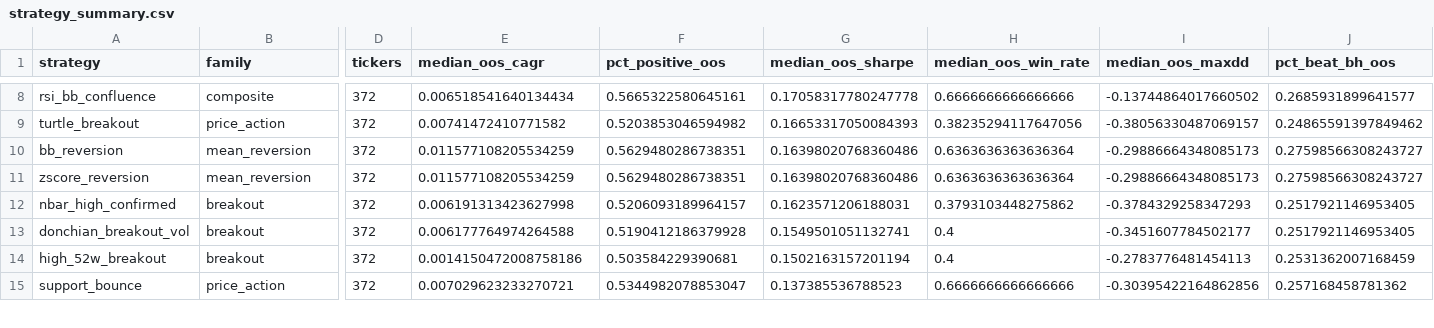
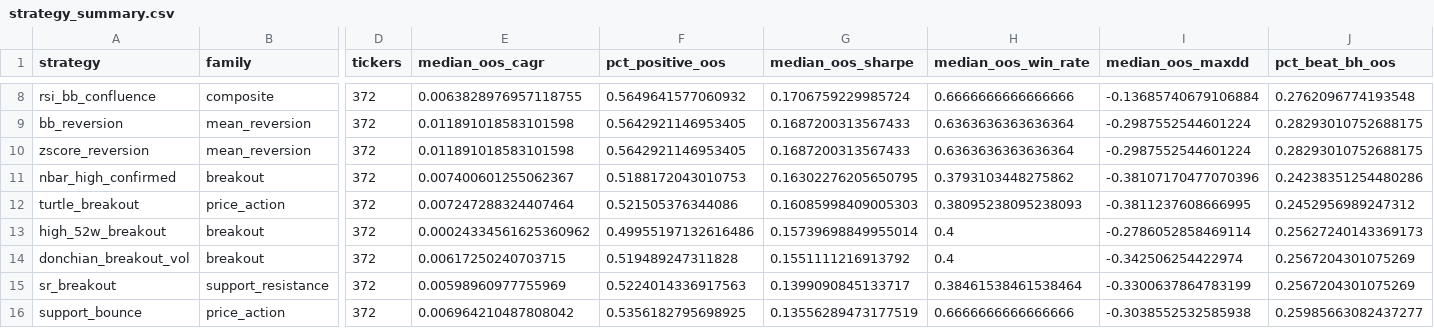
Before and after one commit to AidanFisch/asx-strategy-lab, a CSV file: results/strategy_summary.csv, drawn as a sheet; only a part is shown, gaps mark what is left out; removed rows and columns are numbered as before the commit, all else as after; rows hold the shown columns only; the diff covers the shown part only; the diff names each change by its address in the sheet, - before the commit and + after, or states it on an @@ line.

```diff
--- a/results/strategy_summary.csv
+++ b/results/strategy_summary.csv
-E8 (median_oos_cagr): 0.006518541640134434
+E8 (median_oos_cagr): 0.0063828976957118755
-F8 (pct_positive_oos): 0.5665322580645161
+F8 (pct_positive_oos): 0.5649641577060932
-G8 (median_oos_sharpe): 0.17058317780247778
+G8 (median_oos_sharpe): 0.1706759229985724
-I8 (median_oos_maxdd): -0.13744864017660502
+I8 (median_oos_maxdd): -0.13685740679106884
-J8 (pct_beat_bh_oos): 0.2685931899641577
+J8 (pct_beat_bh_oos): 0.2762096774193548
-row 9: turtle_breakout | price_action | 372 | 0.00741472410771582 | 0.5203853046594982 | 0.16653317050084393 | 0.38235294117647056 | -0.38056330487069157 | 0.24865591397849462
-E9:E10 (median_oos_cagr): 0.011577108205534259
+E9:E10 (median_oos_cagr): 0.011891018583101598
-F9:F10 (pct_positive_oos): 0.5629480286738351
+F9:F10 (pct_positive_oos): 0.5642921146953405
-G9:G10 (median_oos_sharpe): 0.16398020768360486
+G9:G10 (median_oos_sharpe): 0.1687200313567433
-I9:I10 (median_oos_maxdd): -0.29886664348085173
+I9:I10 (median_oos_maxdd): -0.2987552544601224
-J9:J10 (pct_beat_bh_oos): 0.27598566308243727
+J9:J10 (pct_beat_bh_oos): 0.28293010752688175
-E11 (median_oos_cagr): 0.006191313423627998
+E11 (median_oos_cagr): 0.007400601255062367
-F11 (pct_positive_oos): 0.5206093189964157
+F11 (pct_positive_oos): 0.5188172043010753
-G11 (median_oos_sharpe): 0.1623571206188031
+G11 (median_oos_sharpe): 0.16302276205650795
-I11 (median_oos_maxdd): -0.3784329258347293
+I11 (median_oos_maxdd): -0.38107170477070396
-J11 (pct_beat_bh_oos): 0.2517921146953405
+J11 (pct_beat_bh_oos): 0.24238351254480286
-row 13: donchian_breakout_vol | breakout | 372 | 0.006177764974264588 | 0.5190412186379928 | 0.1549501051132741 | 0.4 | -0.3451607784502177 | 0.2517921146953405
+row 12: turtle_breakout | price_action | 372 | 0.007247288324407464 | 0.521505376344086 | 0.16085998409005303 | 0.38095238095238093 | -0.3811237608666995 | 0.2452956989247312
-E13 (median_oos_cagr): 0.0014150472008758186
+E13 (median_oos_cagr): 0.00024334561625360962
-F13 (pct_positive_oos): 0.503584229390681
+F13 (pct_positive_oos): 0.49955197132616486
-G13 (median_oos_sharpe): 0.1502163157201194
+G13 (median_oos_sharpe): 0.15739698849955014
-I13 (median_oos_maxdd): -0.2783776481454113
+I13 (median_oos_maxdd): -0.2786052858469114
-J13 (pct_beat_bh_oos): 0.2531362007168459
+J13 (pct_beat_bh_oos): 0.25627240143369173
+row 14: donchian_breakout_vol | breakout | 372 | 0.00617250240703715 | 0.519489247311828 | 0.1551111216913792 | 0.4 | -0.342506254422974 | 0.2567204301075269
+row 15: sr_breakout | support_resistance | 372 | 0.00598960977755969 | 0.5224014336917563 | 0.1399090845133717 | 0.38461538461538464 | -0.3300637864783199 | 0.2567204301075269
-E16 (median_oos_cagr): 0.007029623233270721
+E16 (median_oos_cagr): 0.006964210487808042
-F16 (pct_positive_oos): 0.5344982078853047
+F16 (pct_positive_oos): 0.5356182795698925
-G16 (median_oos_sharpe): 0.137385536788523
+G16 (median_oos_sharpe): 0.13556289473177519
-I16 (median_oos_maxdd): -0.30395422164862856
+I16 (median_oos_maxdd): -0.3038552532585938
-J16 (pct_beat_bh_oos): 0.257168458781362
+J16 (pct_beat_bh_oos): 0.25985663082437277
```
Also changed, not shown: 1 added row, 2 removed rows and 81 edited cells elsewhere in this file, 8 other files.
